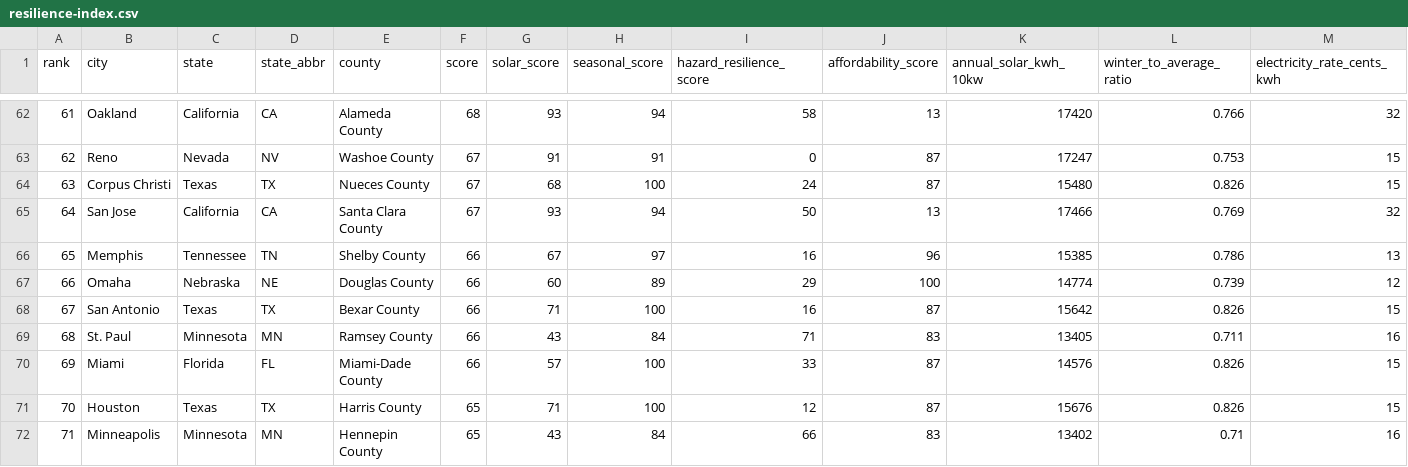
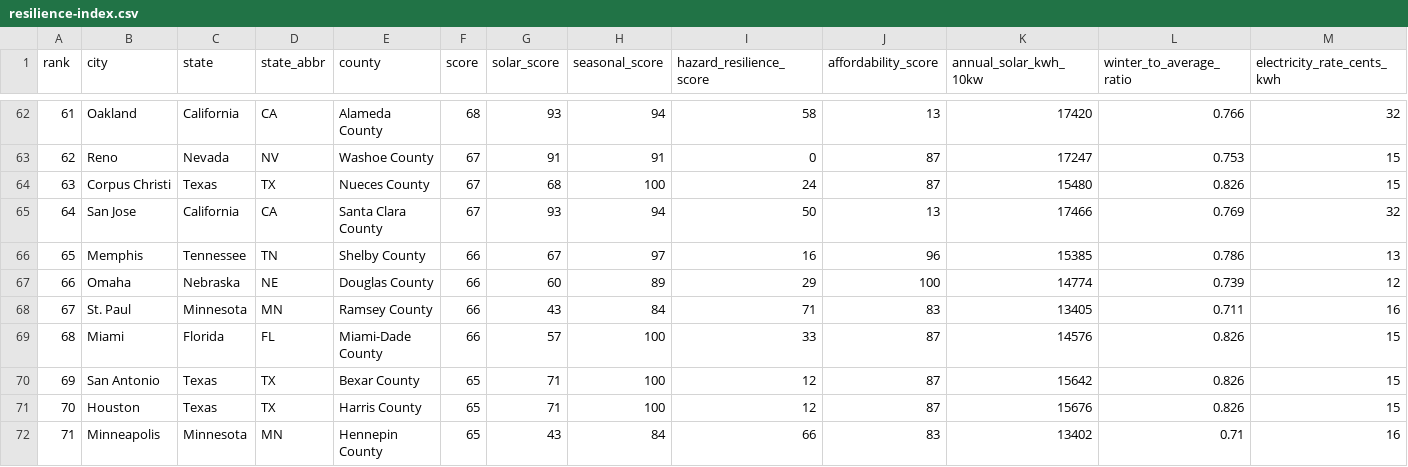
Before and after one commit to zmpersonal/voltoutpost, a CSV file: data/resilience-index.csv, drawn as a sheet; only a part is shown, gaps mark what is left out; removed rows and columns are numbered as before the commit, all else as after; rows hold the shown columns only; the diff names each change by its address in the sheet, - before the commit and + after, or states it on an @@ line.

```diff
--- a/data/resilience-index.csv
+++ b/data/resilience-index.csv
-row 68: 67 | San Antonio | Texas | TX | Bexar County | 66 | 71 | 100 | 16 | 87 | 15642 | 0.826 | 15
-A68 (rank): 68
+A68 (rank): 67
-A69 (rank): 69
+A69 (rank): 68
+row 70: 69 | San Antonio | Texas | TX | Bexar County | 65 | 71 | 100 | 12 | 87 | 15642 | 0.826 | 15
```
Also changed, not shown: 8 other files.
